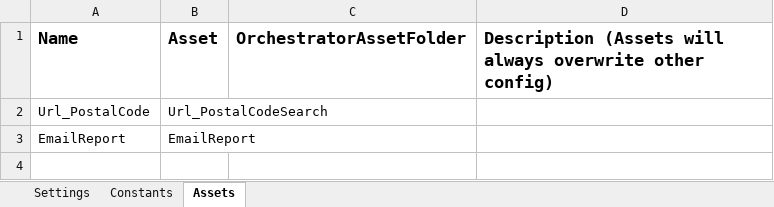
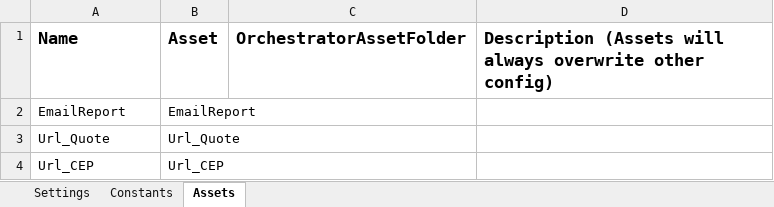
Before and after one commit to ViniciusDiasDaSilva/UiPath_Case, an Excel workbook: Data/Config.xlsx, sheet Assets, drawn as a sheet; values as stored, in another font and other column widths than the file's, no borders; removed rows and columns are numbered as before the commit, all else as after; the diff names each change by its address in the sheet, - before the commit and + after, or states it on an @@ line.

```diff
--- a/Data/Config.xlsx (sheet Assets)
+++ b/Data/Config.xlsx (sheet Assets)
-row 2: Url_PostalCode | Url_PostalCodeSearch
+row 3: Url_Quote | Url_Quote
+row 4: Url_CEP | Url_CEP
```
Also changed, not shown: Data/Temp/SalesList.xlsx, 28 other files.
